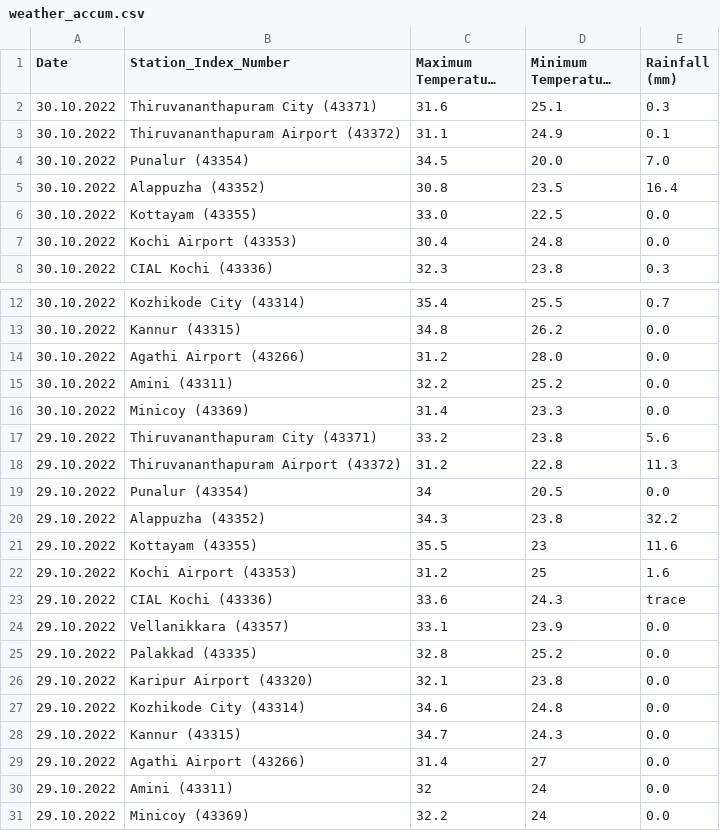
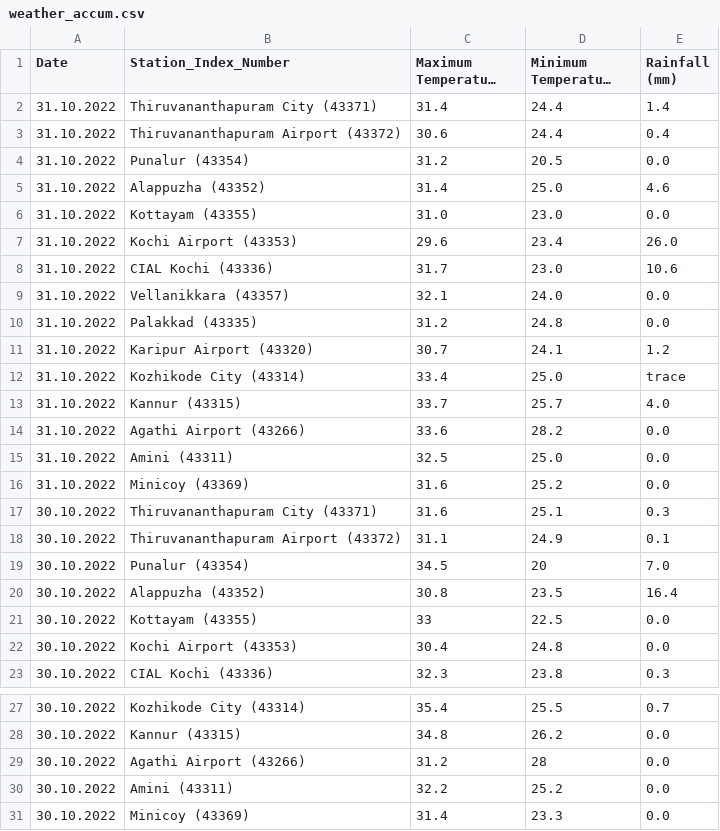
Before and after one commit to arungop/kerala-weather-collector, a CSV file: data/weather_accum.csv, drawn as a sheet; only a part is shown, gaps mark what is left out; the shorter side is filled out with more unchanged rows; long unchanged cells end in …; addresses are those after the commit; the diff names each change by its address in the sheet, - before the commit and + after, or states it on an @@ line.

```diff
--- a/data/weather_accum.csv
+++ b/data/weather_accum.csv
+row 2: 31.10.2022 | Thiruvananthapuram City (43371) | 31.4 | 24.4 | 1.4
+row 3: 31.10.2022 | Thiruvananthapuram Airport (43372) | 30.6 | 24.4 | 0.4
+row 4: 31.10.2022 | Punalur (43354) | 31.2 | 20.5 | 0.0
+row 5: 31.10.2022 | Alappuzha (43352) | 31.4 | 25.0 | 4.6
+row 6: 31.10.2022 | Kottayam (43355) | 31.0 | 23.0 | 0.0
+row 7: 31.10.2022 | Kochi Airport (43353) | 29.6 | 23.4 | 26.0
+row 8: 31.10.2022 | CIAL Kochi (43336) | 31.7 | 23.0 | 10.6
+row 9: 31.10.2022 | Vellanikkara (43357) | 32.1 | 24.0 | 0.0
+row 10: 31.10.2022 | Palakkad (43335) | 31.2 | 24.8 | 0.0
+row 11: 31.10.2022 | Karipur Airport (43320) | 30.7 | 24.1 | 1.2
+row 12: 31.10.2022 | Kozhikode City (43314) | 33.4 | 25.0 | trace
+row 13: 31.10.2022 | Kannur (43315) | 33.7 | 25.7 | 4.0
+row 14: 31.10.2022 | Agathi Airport (43266) | 33.6 | 28.2 | 0.0
+row 15: 31.10.2022 | Amini (43311) | 32.5 | 25.0 | 0.0
+row 16: 31.10.2022 | Minicoy (43369) | 31.6 | 25.2 | 0.0
-D19 (Minimum Temperature (°C)): 20.0
+D19 (Minimum Temperature (°C)): 20
-C21 (Maximum Temperature (°C)): 33.0
+C21 (Maximum Temperature (°C)): 33
-D29 (Minimum Temperature (°C)): 28.0
+D29 (Minimum Temperature (°C)): 28
```
Also changed, not shown: 1 other file.
